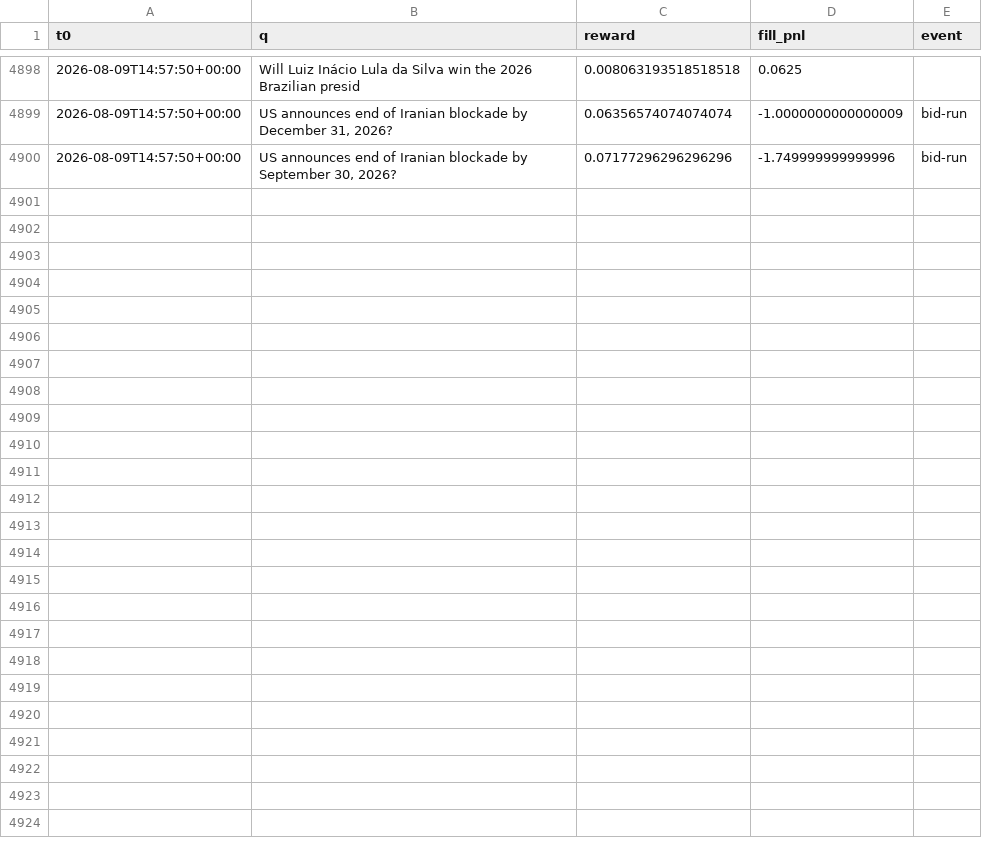
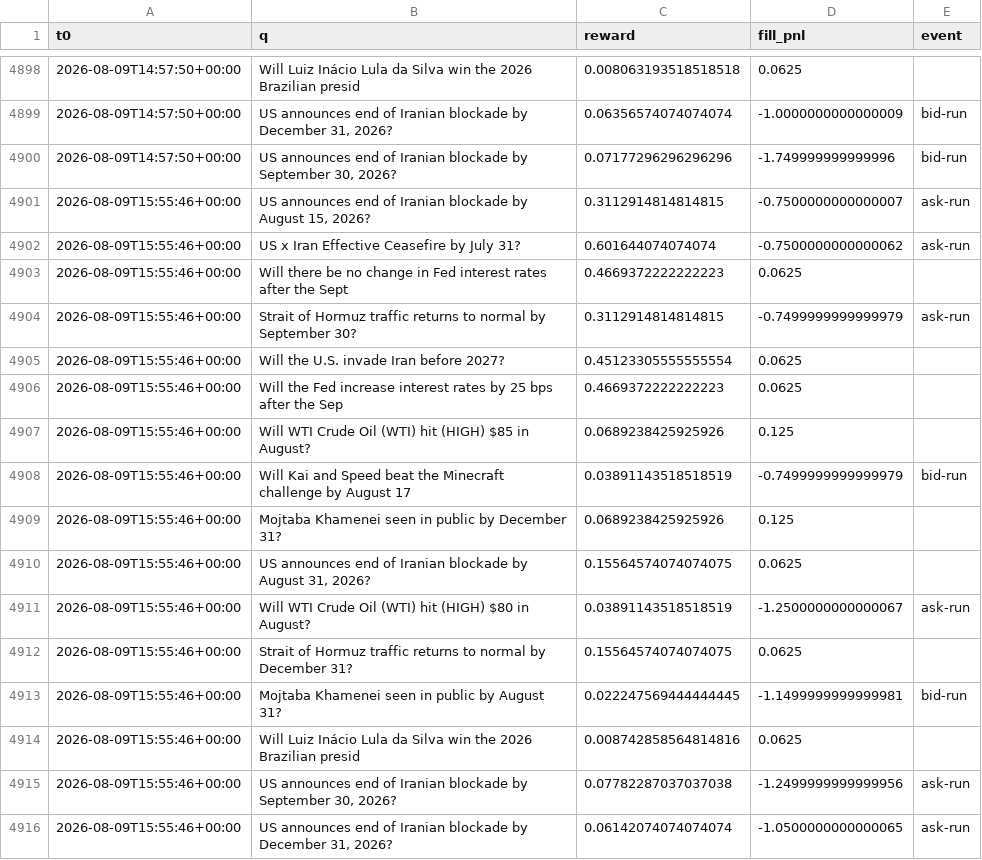
Before and after one commit to Savi-Swar/desk, a CSV file: collected/maker_net.csv, drawn as a sheet; only a part is shown, gaps mark what is left out.

```diff
--- a/collected/maker_net.csv
+++ b/collected/maker_net.csv
@@ -4900 +4900,17 @@ t0,q,reward,fill_pnl,event
 2026-08-09T14:57:50+00:00,"US announces end of Iranian blockade by September 30, 2026?",0.07177296296296296,-1.749999999999996,bid-run
+2026-08-09T15:55:46+00:00,"US announces end of Iranian blockade by August 15, 2026?",0.3112914814814815,-0.7500000000000007,ask-run
+2026-08-09T15:55:46+00:00,US x Iran Effective Ceasefire by July 31?,0.601644074074074,-0.7500000000000062,ask-run
+2026-08-09T15:55:46+00:00,Will there be no change in Fed interest rates after the Sept,0.4669372222222223,0.0625,
+2026-08-09T15:55:46+00:00,Strait of Hormuz traffic returns to normal by September 30?,0.3112914814814815,-0.7499999999999979,ask-run
+2026-08-09T15:55:46+00:00,Will the U.S. invade Iran before 2027?,0.45123305555555554,0.0625,
+2026-08-09T15:55:46+00:00,Will the Fed increase interest rates by 25 bps after the Sep,0.4669372222222223,0.0625,
+2026-08-09T15:55:46+00:00,Will WTI Crude Oil (WTI) hit (HIGH) $85 in August?,0.0689238425925926,0.125,
+2026-08-09T15:55:46+00:00,Will Kai and Speed beat the Minecraft challenge by August 17,0.03891143518518519,-0.7499999999999979,bid-run
+2026-08-09T15:55:46+00:00,Mojtaba Khamenei seen in public by December 31?,0.0689238425925926,0.125,
+2026-08-09T15:55:46+00:00,"US announces end of Iranian blockade by August 31, 2026?",0.15564574074074075,0.0625,
+2026-08-09T15:55:46+00:00,Will WTI Crude Oil (WTI) hit (HIGH) $80 in August?,0.03891143518518519,-1.2500000000000067,ask-run
+2026-08-09T15:55:46+00:00,Strait of Hormuz traffic returns to normal by December 31?,0.15564574074074075,0.0625,
+2026-08-09T15:55:46+00:00,Mojtaba Khamenei seen in public by August 31?,0.022247569444444445,-1.1499999999999981,bid-run
+2026-08-09T15:55:46+00:00,Will Luiz Inácio Lula da Silva win the 2026 Brazilian presid,0.008742858564814816,0.0625,
+2026-08-09T15:55:46+00:00,"US announces end of Iranian blockade by September 30, 2026?",0.07782287037037038,-1.2499999999999956,ask-run
+2026-08-09T15:55:46+00:00,"US announces end of Iranian blockade by December 31, 2026?",0.06142074074074074,-1.0500000000000065,ask-run
```
Also changed, not shown: collected/maker_book.csv, collected/maker_net3.csv, 1 other file.
